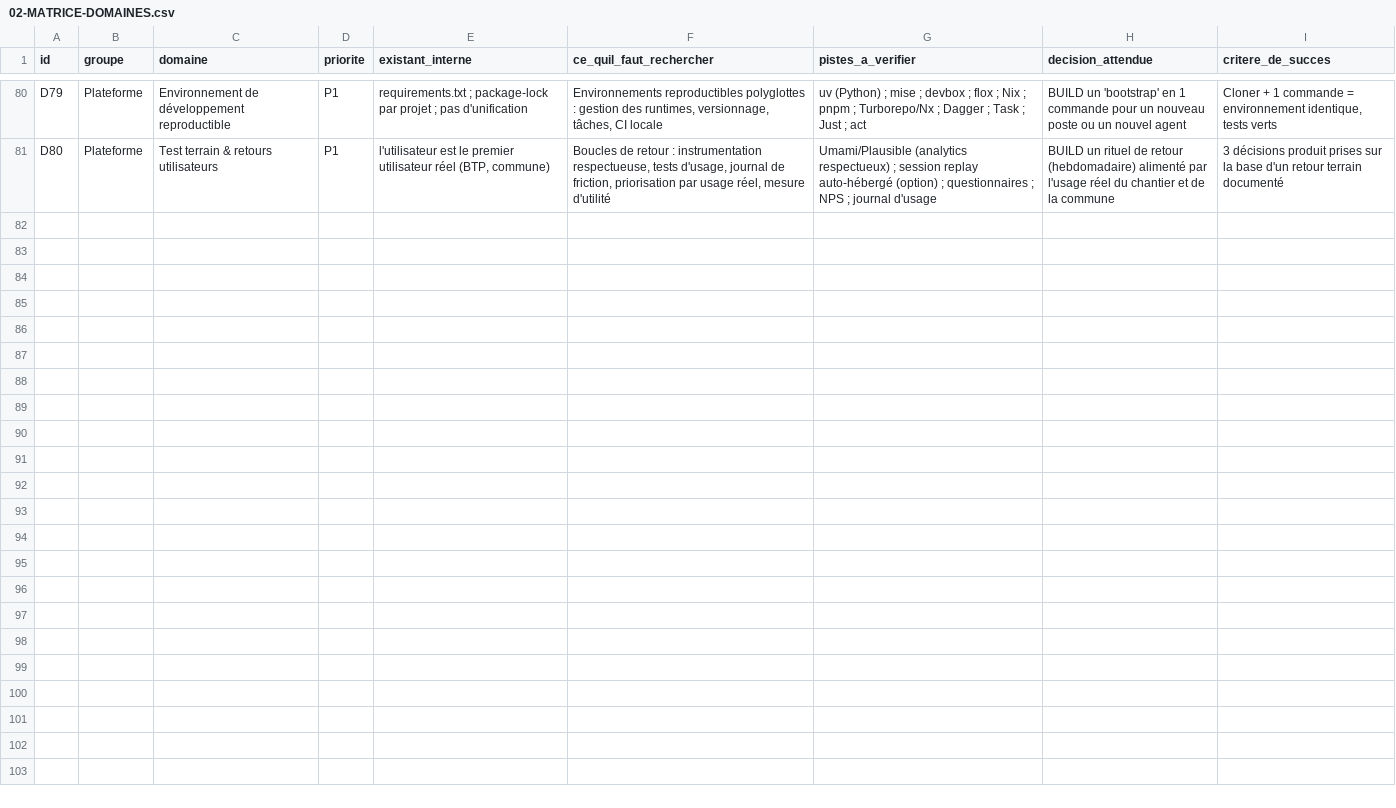
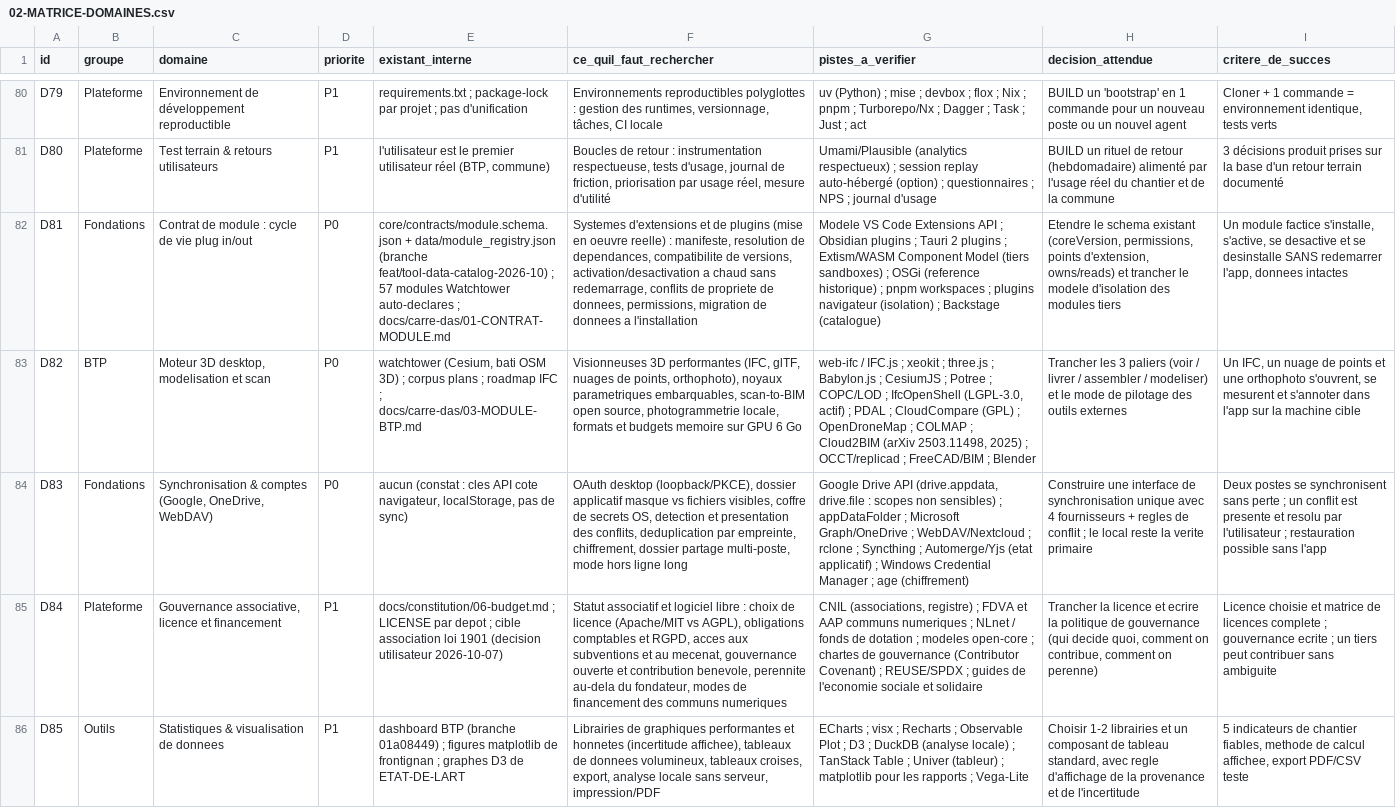
Before and after one commit to Sathancabrol/monorepo, a CSV file: docs/recherche/02-MATRICE-DOMAINES.csv, drawn as a sheet; only a part is shown, gaps mark what is left out; the diff names each change by its address in the sheet, - before the commit and + after, or states it on an @@ line.

Commit message:
docs(carre-das): cadrage V1 app unifiee + contrat de module + UI + module BTP
Decisions utilisateur integrees (2026-10-07) : cible association,
application renommee Carre d'As (v1 de Cognitorium), Windows puis
navigateur, modules plug in/out, BTP comme brique forte, interface
simple et affordante.

- 00-CADRAGE-CARRE-D-AS.md : cible association (licence, RGPD,
  accessibilite rectifiee, financement), definition du fini installable,
  gisement des branches (NEXUS-OS, BTP, interface, contrat de module,
  hub INTEL, audit), architecture shell+modules, contenu V1, sequence
  P0->P6, risques, 10 decisions
- 01-CONTRAT-MODULE.md : manifeste module.json, cycle de vie sans
  redemarrage, permissions deny-by-default, bus d'evenements, points
  d'extension UI, propriete des donnees, criteres d'acceptation
- 02-UI-PRINCIPES-ET-INSPIRATIONS.md : 5 regles, structure du shell,
  ecrans V1, 10 regles d'affordance, inspirations branches (barre
  unique, volant, bascule 2D/3D mesuree, planchers, certitude) +
  exterieur (PowerToys Dock 0.98, Linear, Obsidian, Raycast...),
  anti-patterns, indicateurs
- 03-MODULE-BTP.md : 7 piliers, 3 paliers 3D (voir/mesurer ->
  assembler -> modeliser), sync Google/OneDrive/WebDAV, modele de
  donnees, feuille de route B1->B9, risques
- brief de recherche mis a jour : decisions utilisateur en tete,
  5 nouveaux domaines D81-D85 (85 au total), questions ouvertes closes

Co-authored-by: arena-agent <297053741+arena-agent@users.noreply.github.com>

```diff
--- a/docs/recherche/02-MATRICE-DOMAINES.csv
+++ b/docs/recherche/02-MATRICE-DOMAINES.csv
+row 82: D81 | Fondations | Contrat de module : cycle de vie plug in/out | P0 | core/contracts/module.schema.json + data/module_registry.json (branche feat/tool-data-catalog-2026-10) ; 57 modules Watchtower auto-declares ; docs/carre-das/01-CONTRAT-MODULE.md | Systemes d'extensions et de plugins (mise en oeuvre reelle) : manifeste, resolution de dependances, compatibilite de versions, activation/desactivation a chaud sans redemarrage, conflits de propriete de donnees, permissions, migration de donnees a l'installation | Modele VS Code Extensions API ; Obsidian plugins ; Tauri 2 plugins ; Extism/WASM Component Model (tiers sandboxes) ; OSGi (reference historique) ; pnpm workspaces ; plugins navigateur (isolation) ; Backstage (catalogue) | Etendre le schema existant (coreVersion, permissions, points d'extension, owns/reads) et trancher le modele d'isolation des modules tiers | Un module factice s'installe, s'active, se desactive et se desinstalle SANS redemarrer l'app, donnees intactes
+row 83: D82 | BTP | Moteur 3D desktop, modelisation et scan | P0 | watchtower (Cesium, bati OSM 3D) ; corpus plans ; roadmap IFC ; docs/carre-das/03-MODULE-BTP.md | Visionneuses 3D performantes (IFC, glTF, nuages de points, orthophoto), noyaux parametriques embarquables, scan-to-BIM open source, photogrammetrie locale, formats et budgets memoire sur GPU 6 Go | web-ifc / IFC.js ; xeokit ; three.js ; Babylon.js ; CesiumJS ; Potree ; COPC/LOD ; IfcOpenShell (LGPL-3.0, actif) ; PDAL ; CloudCompare (GPL) ; OpenDroneMap ; COLMAP ; Cloud2BIM (arXiv 2503.11498, 2025) ; OCCT/replicad ; FreeCAD/BIM ; Blender | Trancher les 3 paliers (voir / livrer / assembler / modeliser) et le mode de pilotage des outils externes | Un IFC, un nuage de points et une orthophoto s'ouvrent, se mesurent et s'annoter dans l'app sur la machine cible
+row 84: D83 | Fondations | Synchronisation & comptes (Google, OneDrive, WebDAV) | P0 | aucun (constat : cles API cote navigateur, localStorage, pas de sync) | OAuth desktop (loopback/PKCE), dossier applicatif masque vs fichiers visibles, coffre de secrets OS, detection et presentation des conflits, deduplication par empreinte, chiffrement, dossier partage multi-poste, mode hors ligne long | Google Drive API (drive.appdata, drive.file : scopes non sensibles) ; appDataFolder ; Microsoft Graph/OneDrive ; WebDAV/Nextcloud ; rclone ; Syncthing ; Automerge/Yjs (etat applicatif) ; Windows Credential Manager ; age (chiffrement) | Construire une interface de synchronisation unique avec 4 fournisseurs + regles de conflit ; le local reste la verite primaire | Deux postes se synchronisent sans perte ; un conflit est presente et resolu par l'utilisateur ; restauration possible sans l'app
+row 85: D84 | Plateforme | Gouvernance associative, licence et financement | P1 | docs/constitution/06-budget.md ; LICENSE par depot ; cible association loi 1901 (decision utilisateur 2026-10-07) | Statut associatif et logiciel libre : choix de licence (Apache/MIT vs AGPL), obligations comptables et RGPD, acces aux subventions et au mecenat, gouvernance ouverte et contribution benevole, perennite au-dela du fondateur, modes de financement des communs numeriques | CNIL (associations, registre) ; FDVA et AAP communs numeriques ; NLnet / fonds de dotation ; modeles open-core ; chartes de gouvernance (Contributor Covenant) ; REUSE/SPDX ; guides de l'economie sociale et solidaire | Trancher la licence et ecrire la politique de gouvernance (qui decide quoi, comment on contribue, comment on perenne) | Licence choisie et matrice de licences complete ; gouvernance ecrite ; un tiers peut contribuer sans ambiguite
+row 86: D85 | Outils | Statistiques & visualisation de donnees | P1 | dashboard BTP (branche 01a08449) ; figures matplotlib de frontignan ; graphes D3 de ETAT-DE-LART | Librairies de graphiques performantes et honnetes (incertitude affichee), tableaux de donnees volumineux, tableaux croises, export, analyse locale sans serveur, impression/PDF | ECharts ; visx ; Recharts ; Observable Plot ; D3 ; DuckDB (analyse locale) ; TanStack Table ; Univer (tableur) ; matplotlib pour les rapports ; Vega-Lite | Choisir 1-2 librairies et un composant de tableau standard, avec regle d'affichage de la provenance et de l'incertitude | 5 indicateurs de chantier fiables, methode de calcul affichee, export PDF/CSV teste
```
Also changed, not shown: 7 other files.
